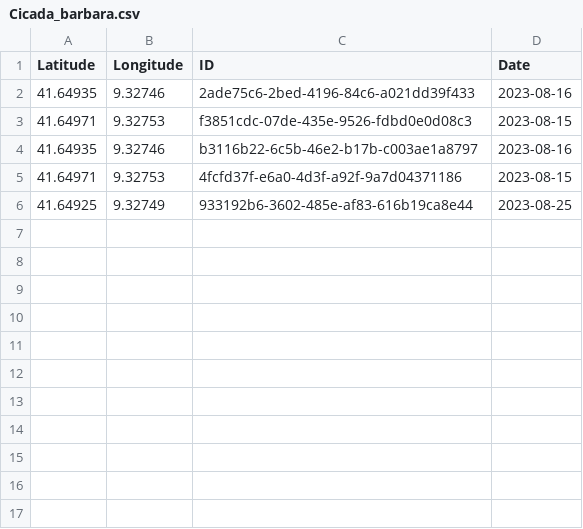
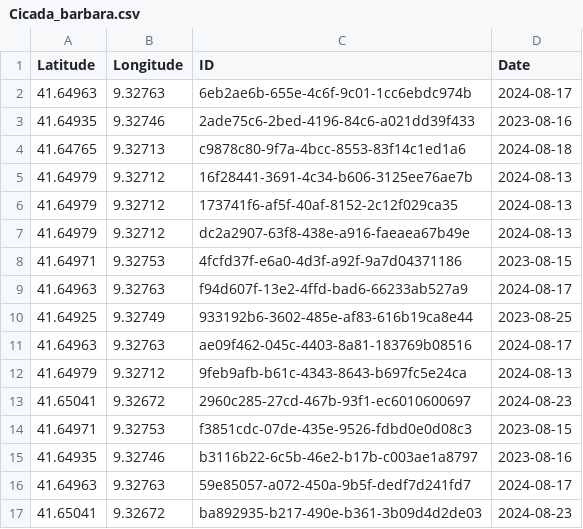
Before and after one commit to CigalesdeFrance/CARTES, a CSV file: BDD/INPN/Cicada_barbara.csv, drawn as a sheet.

```diff
--- a/BDD/INPN/Cicada_barbara.csv
+++ b/BDD/INPN/Cicada_barbara.csv
@@ -1,6 +1,17 @@
 Latitude,Longitude,ID,Date
+41.64963,9.32763,6eb2ae6b-655e-4c6f-9c01-1cc6ebdc974b,2024-08-17
 41.64935,9.32746,2ade75c6-2bed-4196-84c6-a021dd39f433,2023-08-16
+41.64765,9.32713,c9878c80-9f7a-4bcc-8553-83f14c1ed1a6,2024-08-18
+41.64979,9.32712,16f28441-3691-4c34-b606-3125ee76ae7b,2024-08-13
+41.64979,9.32712,173741f6-af5f-40af-8152-2c12f029ca35,2024-08-13
+41.64979,9.32712,dc2a2907-63f8-438e-a916-faeaea67b49e,2024-08-13
+41.64971,9.32753,4fcfd37f-e6a0-4d3f-a92f-9a7d04371186,2023-08-15
+41.64963,9.32763,f94d607f-13e2-4ffd-bad6-66233ab527a9,2024-08-17
+41.64925,9.32749,933192b6-3602-485e-af83-616b19ca8e44,2023-08-25
+41.64963,9.32763,ae09f462-045c-4403-8a81-183769b08516,2024-08-17
+41.64979,9.32712,9feb9afb-b61c-4343-8643-b697fc5e24ca,2024-08-13
+41.65041,9.32672,2960c285-27cd-467b-93f1-ec6010600697,2024-08-23
 41.64971,9.32753,f3851cdc-07de-435e-9526-fdbd0e0d08c3,2023-08-15
 41.64935,9.32746,b3116b22-6c5b-46e2-b17b-c003ae1a8797,2023-08-16
-41.64971,9.32753,4fcfd37f-e6a0-4d3f-a92f-9a7d04371186,2023-08-15
-41.64925,9.32749,933192b6-3602-485e-af83-616b19ca8e44,2023-08-25
+41.64963,9.32763,59e85057-a072-450a-9b5f-dedf7d241fd7,2024-08-17
+41.65041,9.32672,ba892935-b217-490e-b361-3b09d4d2de03,2024-08-23
```
Also changed, not shown: BDD/INPN/Cicadetta_petryi.csv, BDD/INPN/Dimissalna_dimissa.csv, 29 other files.
